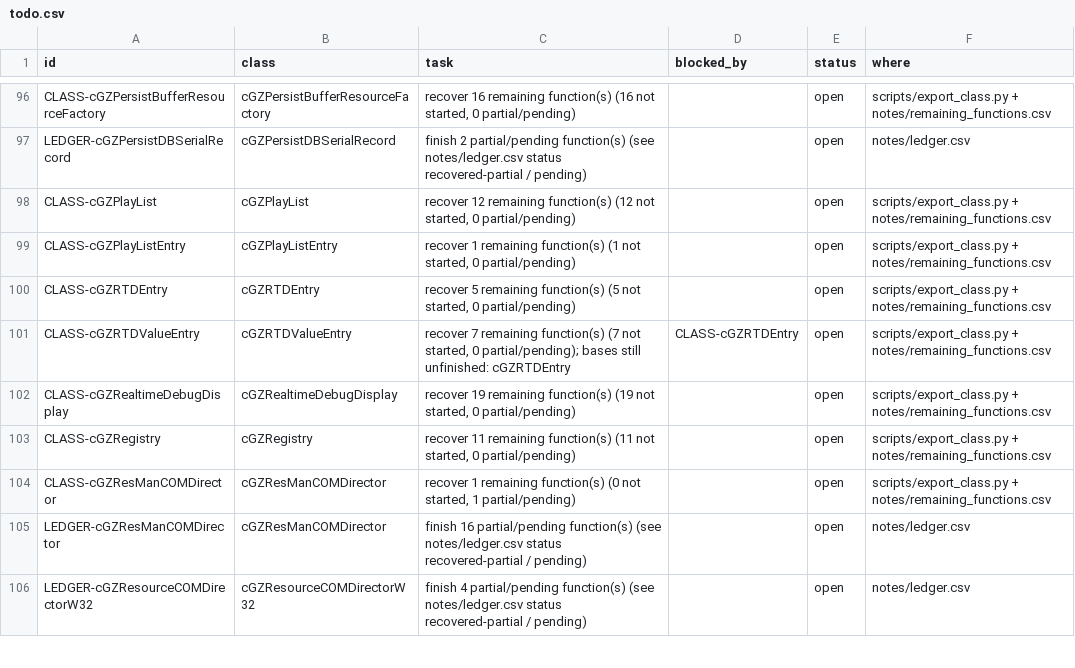
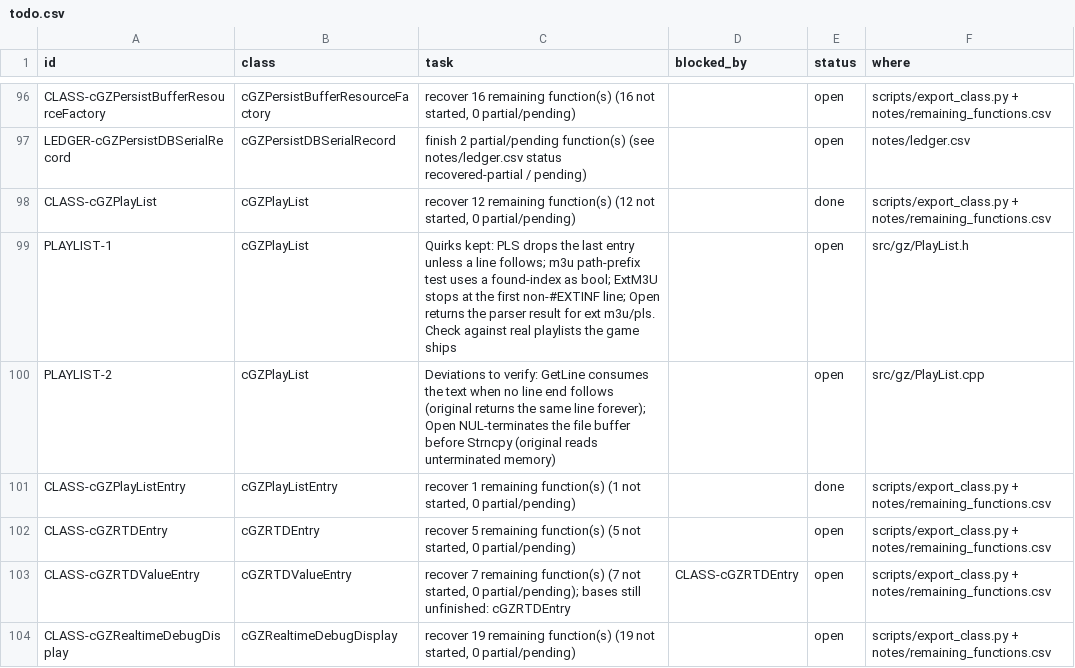
Before and after one commit to CadenKalez/DeSCAi4, a CSV file: notes/todo.csv, drawn as a sheet; only a part is shown, gaps mark what is left out; the shorter side is filled out with more unchanged rows.

```diff
--- a/notes/todo.csv
+++ b/notes/todo.csv
@@ -97,4 +97,6 @@ CLASS-cGZPersistBufferResourceFactory,cGZPersistBufferResourceFactory,"recover 1
 LEDGER-cGZPersistDBSerialRecord,cGZPersistDBSerialRecord,finish 2 partial/pending function(s) (see notes/ledger.csv status recovered-partial / pending),,open,notes/ledger.csv
-CLASS-cGZPlayList,cGZPlayList,"recover 12 remaining function(s) (12 not started, 0 partial/pending)",,open,scripts/export_class.py + notes/remaining_functions.csv
-CLASS-cGZPlayListEntry,cGZPlayListEntry,"recover 1 remaining function(s) (1 not started, 0 partial/pending)",,open,scripts/export_class.py + notes/remaining_functions.csv
+CLASS-cGZPlayList,cGZPlayList,"recover 12 remaining function(s) (12 not started, 0 partial/pending)",,done,scripts/export_class.py + notes/remaining_functions.csv
+PLAYLIST-1,cGZPlayList,Quirks kept: PLS drops the last entry unless a line follows; m3u path-prefix test uses a found-index as bool; ExtM3U stops at the first non-#EXTINF line; Open returns the parser result for ext m3u/pls. Check against real playlists the game ships,,open,src/gz/PlayList.h
+PLAYLIST-2,cGZPlayList,Deviations to verify: GetLine consumes the text when no line end follows (original returns the same line forever); Open NUL-terminates the file buffer before Strncpy (original reads unterminated memory),,open,src/gz/PlayList.cpp
+CLASS-cGZPlayListEntry,cGZPlayListEntry,"recover 1 remaining function(s) (1 not started, 0 partial/pending)",,done,scripts/export_class.py + notes/remaining_functions.csv
 CLASS-cGZRTDEntry,cGZRTDEntry,"recover 5 remaining function(s) (5 not started, 0 partial/pending)",,open,scripts/export_class.py + notes/remaining_functions.csv
```
Also changed, not shown: 7 other files.
